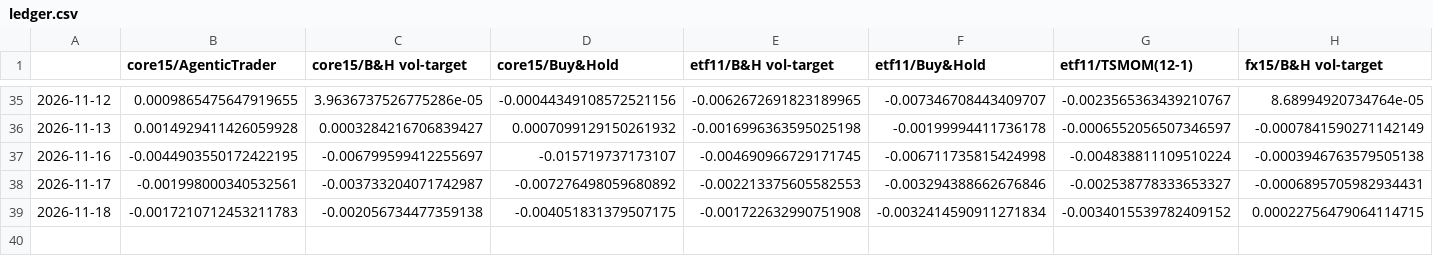
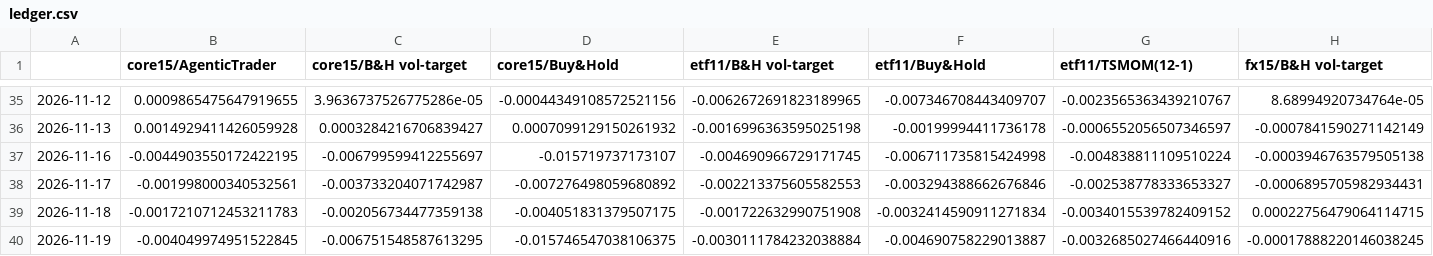
Before and after one commit to AshJha0/agentic-trader, a CSV file: results/paper/ledger.csv, drawn as a sheet; only a part is shown, gaps mark what is left out; rows hold the shown columns only; the diff names each change by its address in the sheet, - before the commit and + after, or states it on an @@ line.

```diff
--- a/results/paper/ledger.csv
+++ b/results/paper/ledger.csv
+row 40: 2026-11-19 | -0.004049974951522845 | -0.006751548587613295 | -0.015746547038106375 | -0.0030111784232038884 | -0.004690758229013887 | -0.0032685027466440916 | -0.00017888220146038245
```
Also changed, not shown: results/paper/exposure.csv, results/paper/ledger_recomputed.csv, 4 other files.
